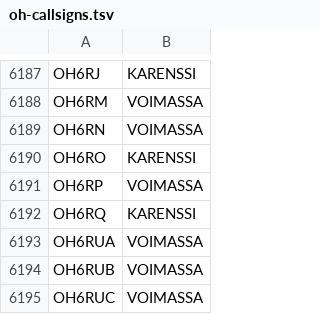
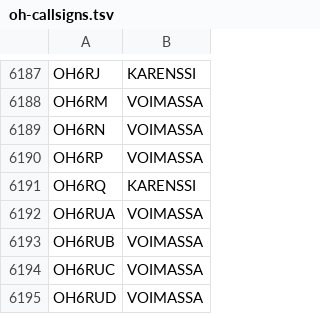
Before and after one commit to OH6AD/koolit, a TSV file: oh-callsigns.tsv, drawn as a sheet; only a part is shown, gaps mark what is left out; the shorter side is filled out with more unchanged rows.

Commit message:
Update call signs

```diff
--- a/oh-callsigns.tsv
+++ b/oh-callsigns.tsv
@@ -6189,3 +6189,2 @@ OH6RM	VOIMASSA
 OH6RN	VOIMASSA	
-OH6RO	KARENSSI	
 OH6RP	VOIMASSA	
```
